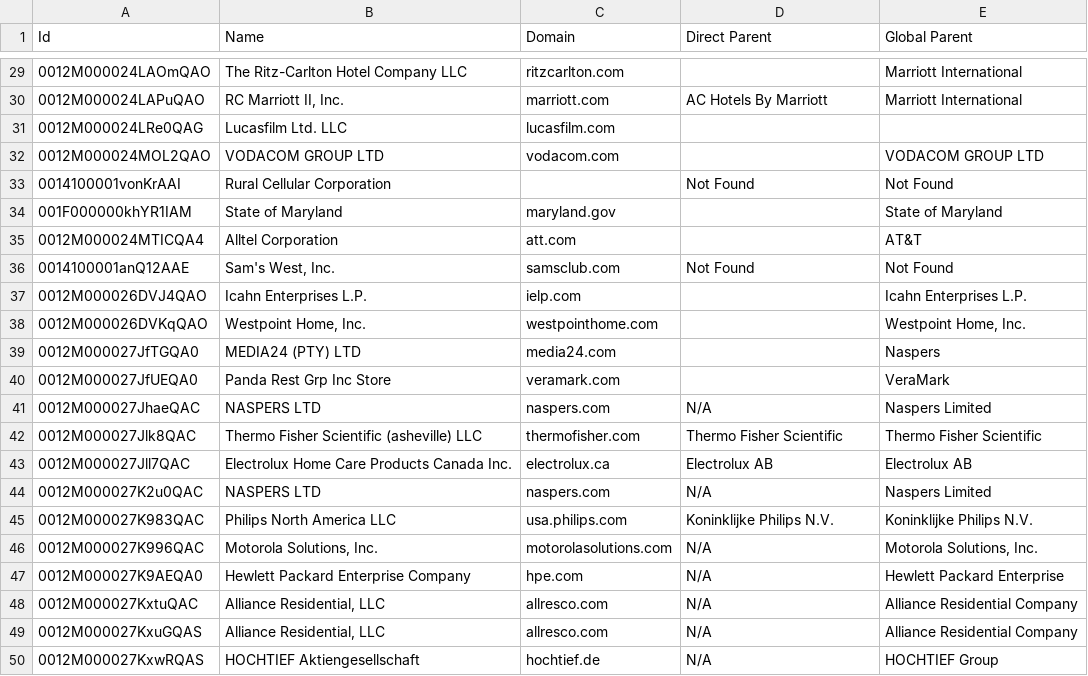
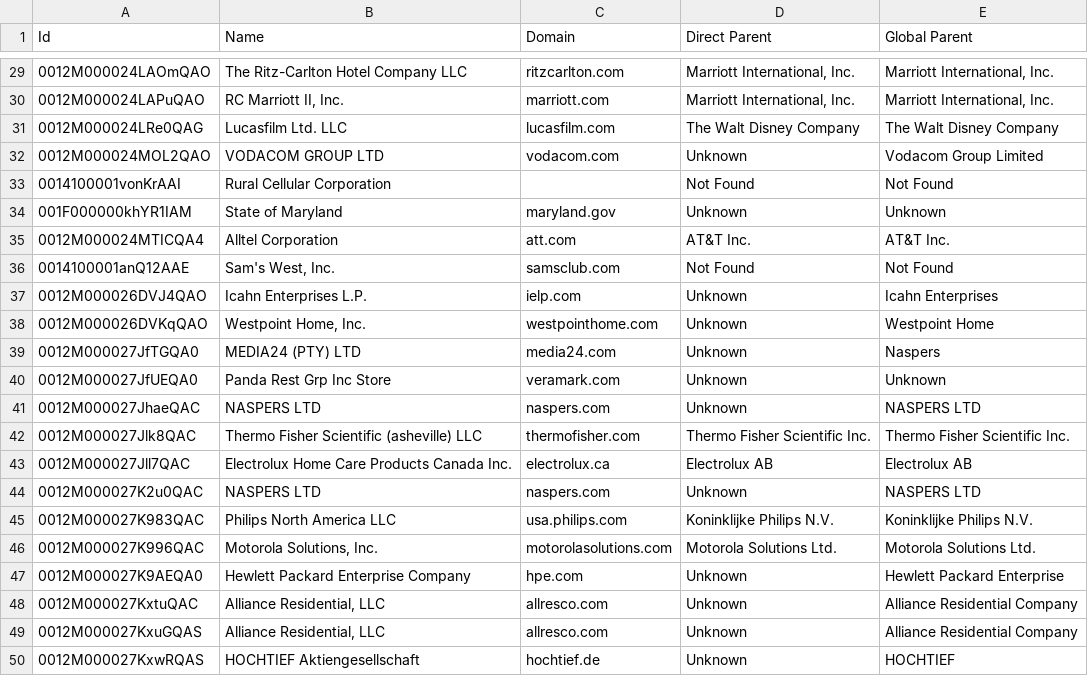
Before and after one commit to shiyuanyuanyuan/LLM-data-search, a CSV file: data/company_hierarchy2.csv, drawn as a sheet; only a part is shown, gaps mark what is left out; the diff covers the shown part only.

```diff
--- a/data/company_hierarchy2.csv
+++ b/data/company_hierarchy2.csv
@@ -29,22 +29,22 @@ Id,Name,Domain,Direct Parent,Global Parent
-0012M000024LAOmQAO,The Ritz-Carlton Hotel Company LLC,ritzcarlton.com,,Marriott International
-0012M000024LAPuQAO,"RC Marriott II, Inc.",marriott.com,AC Hotels By Marriott,Marriott International
-0012M000024LRe0QAG,Lucasfilm Ltd. LLC,lucasfilm.com,,
-0012M000024MOL2QAO,VODACOM GROUP LTD,vodacom.com,,VODACOM GROUP LTD
+0012M000024LAOmQAO,The Ritz-Carlton Hotel Company LLC,ritzcarlton.com,"Marriott International, Inc.","Marriott International, Inc."
+0012M000024LAPuQAO,"RC Marriott II, Inc.",marriott.com,"Marriott International, Inc.","Marriott International, Inc."
+0012M000024LRe0QAG,Lucasfilm Ltd. LLC,lucasfilm.com,The Walt Disney Company,The Walt Disney Company
+0012M000024MOL2QAO,VODACOM GROUP LTD,vodacom.com,Unknown,Vodacom Group Limited
 0014100001vonKrAAI, Rural Cellular Corporation,,Not Found,Not Found
-001F000000khYR1IAM,State of Maryland,maryland.gov,,State of Maryland
-0012M000024MTICQA4,Alltel Corporation,att.com,,AT&T
+001F000000khYR1IAM,State of Maryland,maryland.gov,Unknown,Unknown
+0012M000024MTICQA4,Alltel Corporation,att.com,AT&T Inc.,AT&T Inc.
 0014100001anQ12AAE," Sam's West, Inc.",samsclub.com,Not Found,Not Found
-0012M000026DVJ4QAO,Icahn Enterprises L.P.,ielp.com,,Icahn Enterprises L.P.
-0012M000026DVKqQAO,"Westpoint Home, Inc.",westpointhome.com,,"Westpoint Home, Inc."
-0012M000027JfTGQA0,MEDIA24 (PTY) LTD,media24.com,,Naspers
-0012M000027JfUEQA0,Panda Rest Grp Inc Store,veramark.com,,VeraMark
-0012M000027JhaeQAC,NASPERS LTD,naspers.com,N/A,Naspers Limited
-0012M000027Jlk8QAC,Thermo Fisher Scientific (asheville) LLC,thermofisher.com,Thermo Fisher Scientific,Thermo Fisher Scientific
+0012M000026DVJ4QAO,Icahn Enterprises L.P.,ielp.com,Unknown,Icahn Enterprises
+0012M000026DVKqQAO,"Westpoint Home, Inc.",westpointhome.com,Unknown,Westpoint Home
+0012M000027JfTGQA0,MEDIA24 (PTY) LTD,media24.com,Unknown,Naspers
+0012M000027JfUEQA0,Panda Rest Grp Inc Store,veramark.com,Unknown,Unknown
+0012M000027JhaeQAC,NASPERS LTD,naspers.com,Unknown,NASPERS LTD
+0012M000027Jlk8QAC,Thermo Fisher Scientific (asheville) LLC,thermofisher.com,Thermo Fisher Scientific Inc.,Thermo Fisher Scientific Inc.
 0012M000027Jll7QAC,Electrolux Home Care Products Canada Inc.,electrolux.ca,Electrolux AB,Electrolux AB
-0012M000027K2u0QAC,NASPERS LTD,naspers.com,N/A,Naspers Limited
+0012M000027K2u0QAC,NASPERS LTD,naspers.com,Unknown,NASPERS LTD
 0012M000027K983QAC,Philips North America LLC,usa.philips.com,Koninklijke Philips N.V.,Koninklijke Philips N.V.
-0012M000027K996QAC,"Motorola Solutions, Inc.",motorolasolutions.com,N/A,"Motorola Solutions, Inc."
-0012M000027K9AEQA0,Hewlett Packard Enterprise Company,hpe.com,N/A,Hewlett Packard Enterprise
-0012M000027KxtuQAC,"Alliance Residential, LLC",allresco.com,N/A,Alliance Residential Company
-0012M000027KxuGQAS,"Alliance Residential, LLC",allresco.com,N/A,Alliance Residential Company
-0012M000027KxwRQAS,HOCHTIEF Aktiengesellschaft,hochtief.de,N/A,HOCHTIEF Group
+0012M000027K996QAC,"Motorola Solutions, Inc.",motorolasolutions.com,Motorola Solutions Ltd.,Motorola Solutions Ltd.
+0012M000027K9AEQA0,Hewlett Packard Enterprise Company,hpe.com,Unknown,Hewlett Packard Enterprise
+0012M000027KxtuQAC,"Alliance Residential, LLC",allresco.com,Unknown,Alliance Residential Company
+0012M000027KxuGQAS,"Alliance Residential, LLC",allresco.com,Unknown,Alliance Residential Company
+0012M000027KxwRQAS,HOCHTIEF Aktiengesellschaft,hochtief.de,Unknown,HOCHTIEF
```
Also changed, not shown: 42 edited cells elsewhere in this file, data/company_hierarchy1.csv, data/company_hierarchy3.csv, 2 other files.
